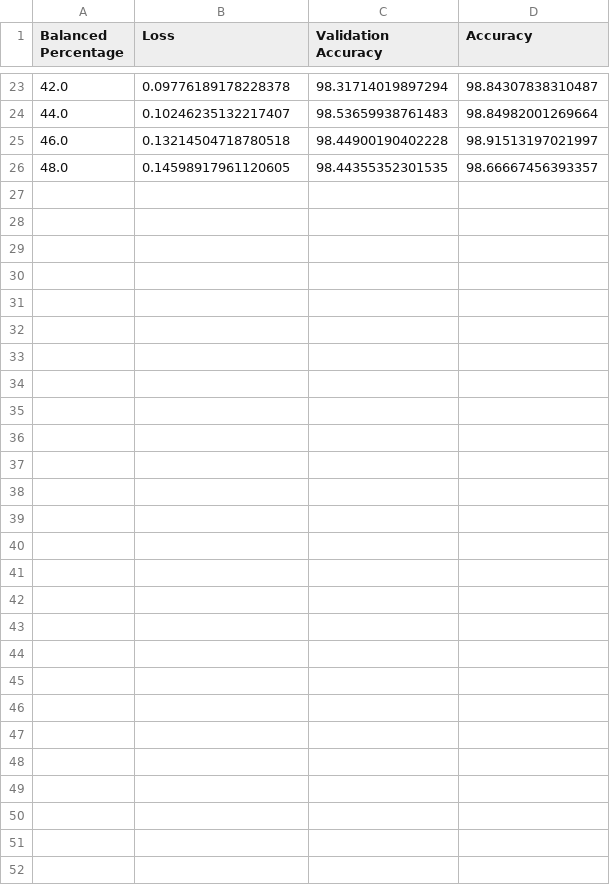
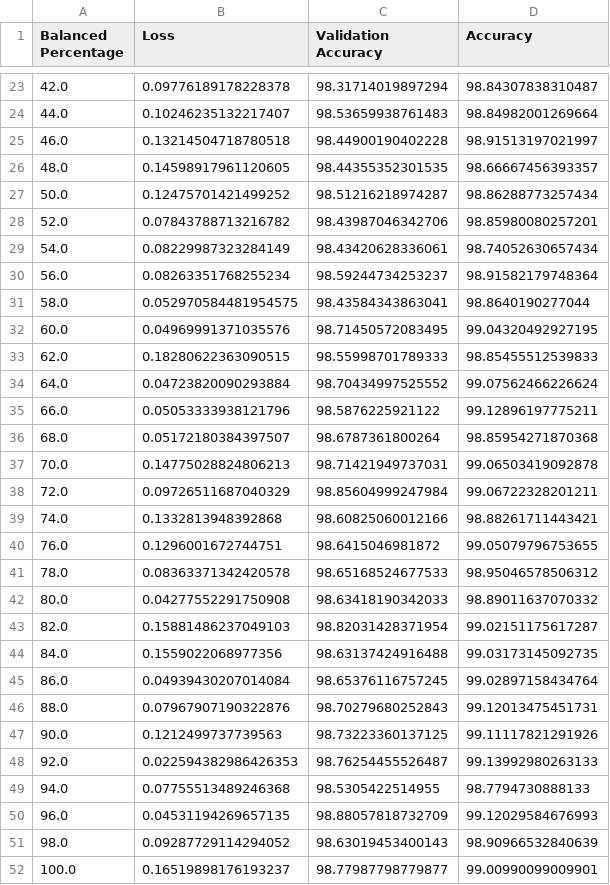
Before and after one commit to JiahanLiu/LocalGlobalFedLearning, a CSV file: FedMnist/results/fed_NetC2R3_test_unbalanced.csv, drawn as a sheet; only a part is shown, gaps mark what is left out; the diff names each change by its address in the sheet, - before the commit and + after, or states it on an @@ line.

Commit message:
redo results

```diff
--- a/FedMnist/results/fed_NetC2R3_test_unbalanced.csv
+++ b/FedMnist/results/fed_NetC2R3_test_unbalanced.csv
+row 27: 50.0 | 0.12475701421499252 | 98.51216218974287 | 98.86288773257434
+row 28: 52.0 | 0.07843788713216782 | 98.43987046342706 | 98.85980080257201
+row 29: 54.0 | 0.08229987323284149 | 98.43420628336061 | 98.74052630657434
+row 30: 56.0 | 0.08263351768255234 | 98.59244734253237 | 98.91582179748364
+row 31: 58.0 | 0.052970584481954575 | 98.43584343863041 | 98.8640190277044
+row 32: 60.0 | 0.04969991371035576 | 98.71450572083495 | 99.04320492927195
+row 33: 62.0 | 0.18280622363090515 | 98.55998701789333 | 98.85455512539833
+row 34: 64.0 | 0.04723820090293884 | 98.70434997525552 | 99.07562466226624
+row 35: 66.0 | 0.05053333938121796 | 98.5876225921122 | 99.12896197775211
+row 36: 68.0 | 0.05172180384397507 | 98.6787361800264 | 98.85954271870368
+row 37: 70.0 | 0.14775028824806213 | 98.71421949737031 | 99.06503419092878
+row 38: 72.0 | 0.09726511687040329 | 98.85604999247984 | 99.06722328201211
+row 39: 74.0 | 0.1332813948392868 | 98.60825060012166 | 98.88261711443421
+row 40: 76.0 | 0.1296001672744751 | 98.6415046981872 | 99.05079796753655
+row 41: 78.0 | 0.08363371342420578 | 98.65168524677533 | 98.95046578506312
+row 42: 80.0 | 0.04277552291750908 | 98.63418190342033 | 98.89011637070332
+row 43: 82.0 | 0.15881486237049103 | 98.82031428371954 | 99.02151175617287
+row 44: 84.0 | 0.1559022068977356 | 98.63137424916488 | 99.03173145092735
+row 45: 86.0 | 0.04939430207014084 | 98.65376116757245 | 99.02897158434764
+row 46: 88.0 | 0.07967907190322876 | 98.70279680252843 | 99.12013475451731
+row 47: 90.0 | 0.1212499737739563 | 98.73223360137125 | 99.11117821291926
+row 48: 92.0 | 0.022594382986426353 | 98.76254455526487 | 99.13992980263133
+row 49: 94.0 | 0.07755513489246368 | 98.5305422514955 | 98.7794730888133
+row 50: 96.0 | 0.04531194269657135 | 98.88057818732709 | 99.12029584676993
+row 51: 98.0 | 0.09287729114294052 | 98.63019453400143 | 98.90966532840639
+row 52: 100.0 | 0.16519898176193237 | 98.77987798779877 | 99.00990099009901
```
Also changed, not shown: FedMnist/results/fed_NetC2R3_test_balanced.csv, FedMnist/results/fed_NetCR3R3_test_unbalanced.csv, 1 other file.
